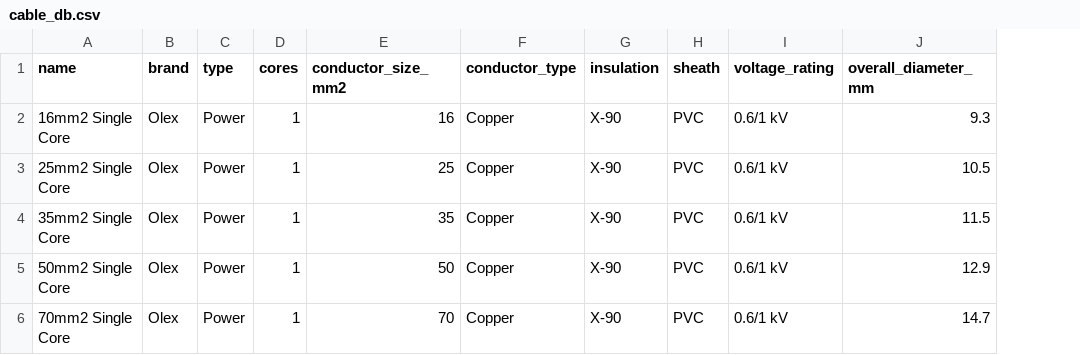
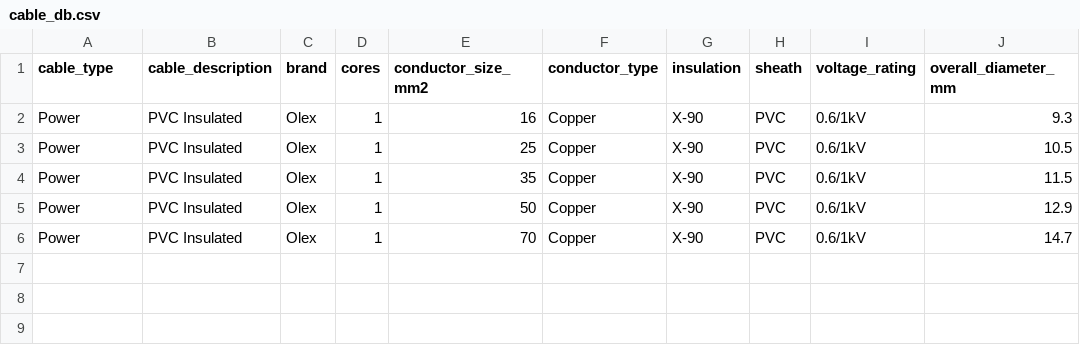
Before and after one commit to jgreen1182/Conduit-Fill-Calculator, a CSV file: cable_db.csv, drawn as a sheet; removed rows and columns are numbered as before the commit, all else as after; the diff names each change by its address in the sheet, - before the commit and + after, or states it on an @@ line.

Commit message:
Update modal and CSV parsing for new cable format

```diff
--- a/cable_db.csv
+++ b/cable_db.csv
+column B (cable_description), rows 2-6: all PVC Insulated
-column C (type), rows 2-6: all Power
-A1: name
+A1: cable_type
-A2 (cable_type): 16mm2 Single Core
+A2 (cable_type): Power
-I2:I6 (voltage_rating): 0.6/1 kV
+I2:I6 (voltage_rating): 0.6/1kV
-A3 (cable_type): 25mm2 Single Core
+A3 (cable_type): Power
-A4 (cable_type): 35mm2 Single Core
+A4 (cable_type): Power
-A5 (cable_type): 50mm2 Single Core
+A5 (cable_type): Power
-A6 (cable_type): 70mm2 Single Core
+A6 (cable_type): Power
```
Also changed, not shown: 4 other files.
